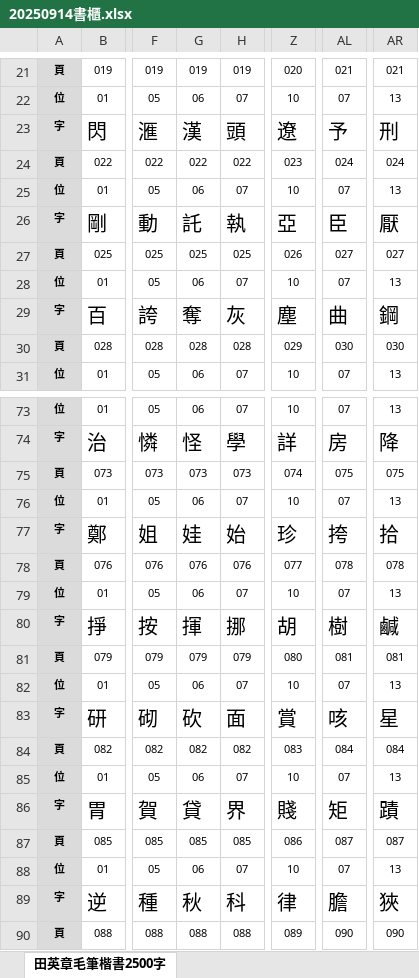
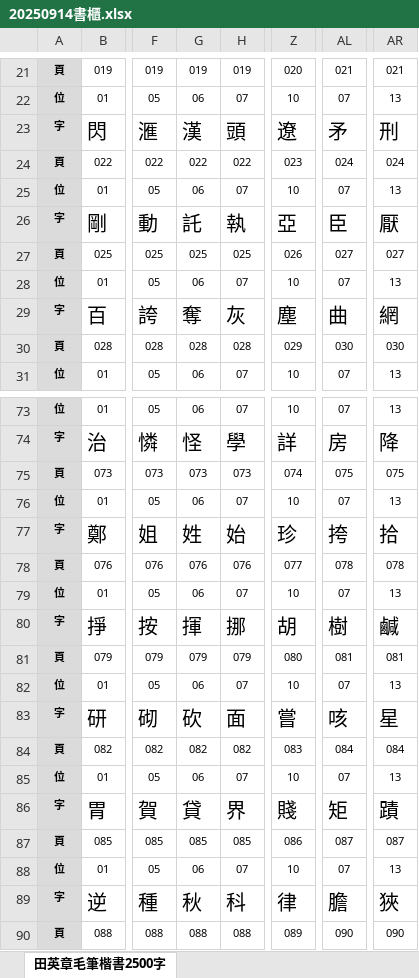
Before and after one commit to seven1193/char-index-finder, an Excel workbook: data/20250914書櫃.xlsx, sheet 田英章毛筆楷書2500字, drawn as a sheet; only a part is shown, gaps mark what is left out; values as stored, in another font and other column widths than the file's, no borders; the diff covers the shown part only; the diff names each change by its address in the sheet, - before the commit and + after, or states it on an @@ line.

```diff
--- a/data/20250914書櫃.xlsx (sheet 田英章毛筆楷書2500字)
+++ b/data/20250914書櫃.xlsx (sheet 田英章毛筆楷書2500字)
-AL23: 予
+AL23: 矛
-AR29: 鋼
+AR29: 網
-G77: 娃
+G77: 姓
-Z83: 賞
+Z83: 嘗
```
Also changed, not shown: 13 edited cells elsewhere in this sheet, 1 other file.
